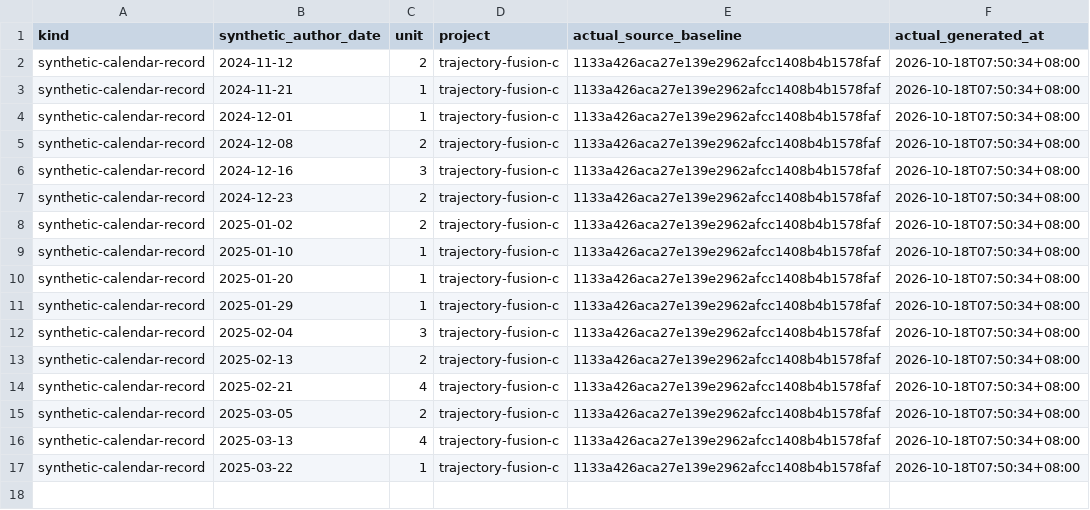
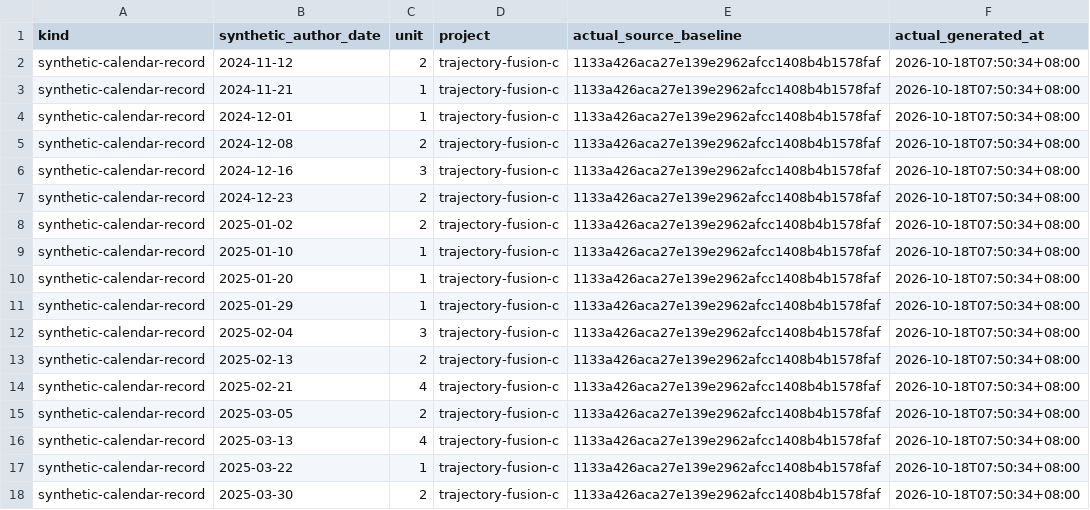
Before and after one commit to Khalil-Work/trajectory-fusion-c, a CSV file: docs/calendar-records-2024-2026.csv, drawn as a sheet; the diff names each change by its address in the sheet, - before the commit and + after, or states it on an @@ line.

Commit message:
docs: synthetic calendar record 2025-03-30 unit 2
Documentation calendar reconstruction generated on 2026-10-18. Historical author dates do not date source development.

```diff
--- a/docs/calendar-records-2024-2026.csv
+++ b/docs/calendar-records-2024-2026.csv
+row 18: synthetic-calendar-record | 2025-03-30 | 2 | trajectory-fusion-c | 1133a426aca27e139e2962afcc1408b4b1578faf | 2026-10-18T07:50:34+08:00
```
